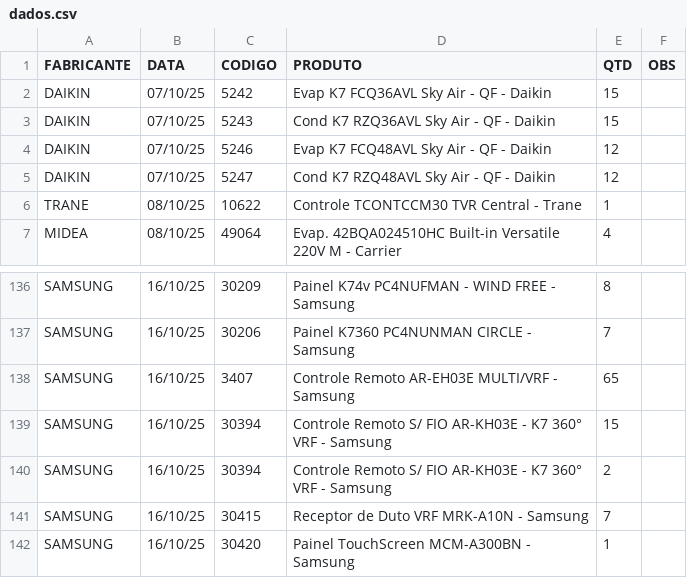
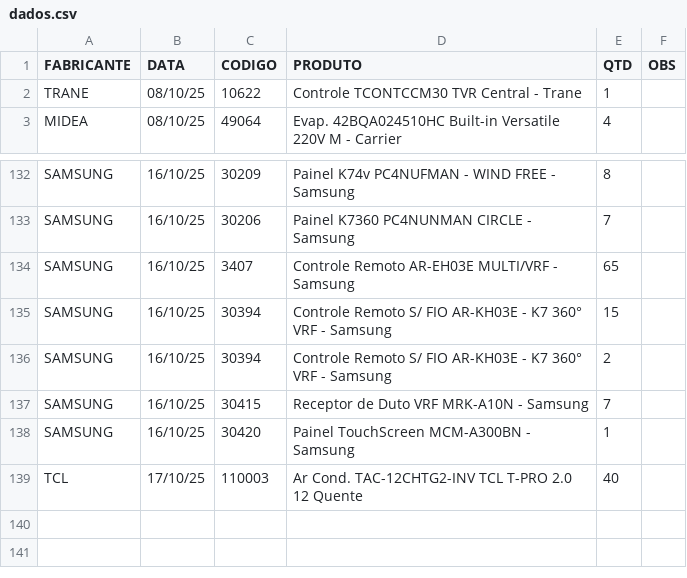
Before and after one commit to discomerciologistica/agendamentos, a CSV file: dados.csv, drawn as a sheet; only a part is shown, gaps mark what is left out.

Commit message:
Update dados.csv

```diff
--- a/dados.csv
+++ b/dados.csv
@@ -1,6 +1,2 @@
 FABRICANTE,DATA,CODIGO,PRODUTO,QTD,OBS
-DAIKIN,07/10/25,5242,Evap K7 FCQ36AVL Sky Air - QF - Daikin,15,
-DAIKIN,07/10/25,5243,Cond K7 RZQ36AVL Sky Air - QF - Daikin,15,
-DAIKIN,07/10/25,5246,Evap K7 FCQ48AVL Sky Air - QF - Daikin,12,
-DAIKIN,07/10/25,5247,Cond K7 RZQ48AVL Sky Air - QF - Daikin,12,
 TRANE,08/10/25,10622,Controle TCONTCCM30 TVR Central - Trane,1,
@@ -142 +138,2 @@ SAMSUNG,16/10/25,30415,Receptor de Duto VRF MRK-A10N - Samsung,7,
 SAMSUNG,16/10/25,30420,Painel TouchScreen MCM-A300BN - Samsung,1,
+TCL,17/10/25,110003,Ar Cond. TAC-12CHTG2-INV TCL T-PRO 2.0  12 Quente,40,
```
